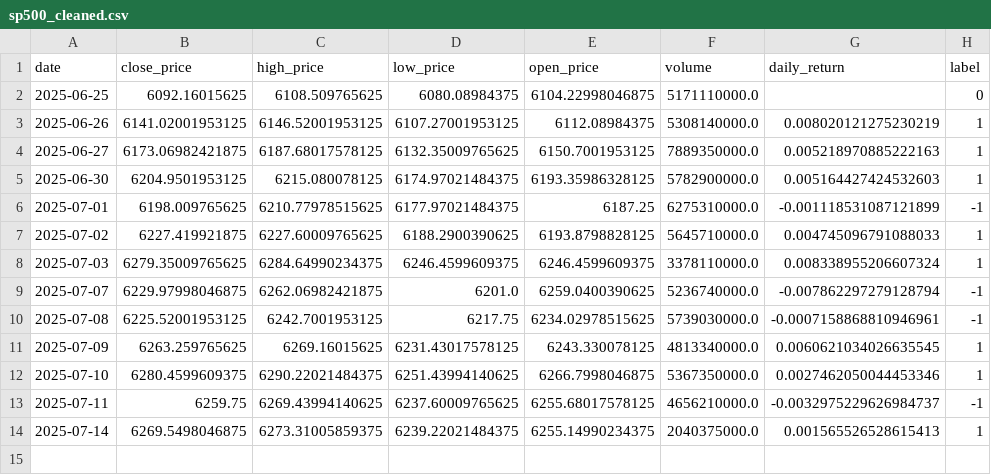
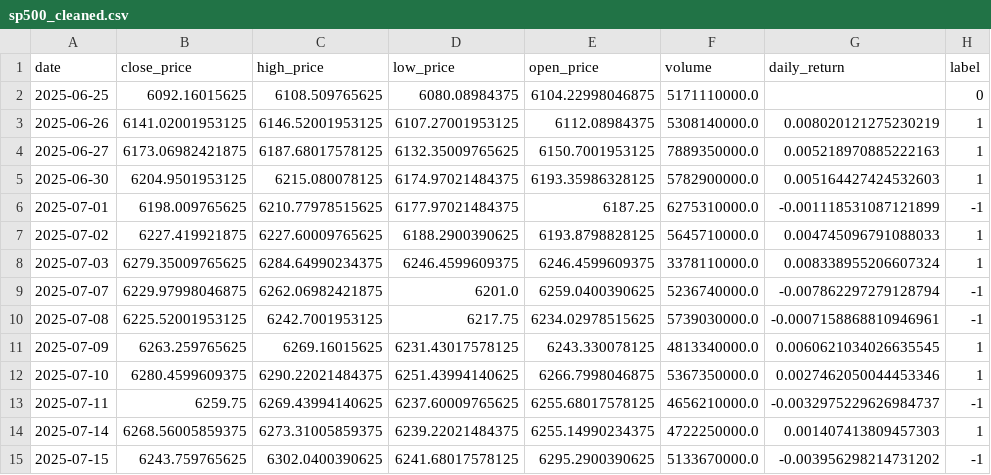
Before and after one commit to crndogan/stock-news-prediction, a CSV file: notebooks/sp500_cleaned.csv, drawn as a sheet.

```diff
--- a/notebooks/sp500_cleaned.csv
+++ b/notebooks/sp500_cleaned.csv
@@ -13,2 +13,3 @@ date,close_price,high_price,low_price,open_price,volume,daily_return,label
 2025-07-11,6259.75,6269.43994140625,6237.60009765625,6255.68017578125,4656210000.0,-0.0032975229626984737,-1
-2025-07-14,6269.5498046875,6273.31005859375,6239.22021484375,6255.14990234375,2040375000.0,0.001565526528615413,1
+2025-07-14,6268.56005859375,6273.31005859375,6239.22021484375,6255.14990234375,4722250000.0,0.001407413809457303,1
+2025-07-15,6243.759765625,6302.0400390625,6241.68017578125,6295.2900390625,5133670000.0,-0.003956298214731202,-1
```
Also changed, not shown: notebooks/sp500_full_MASTER.csv, 3 other files.
